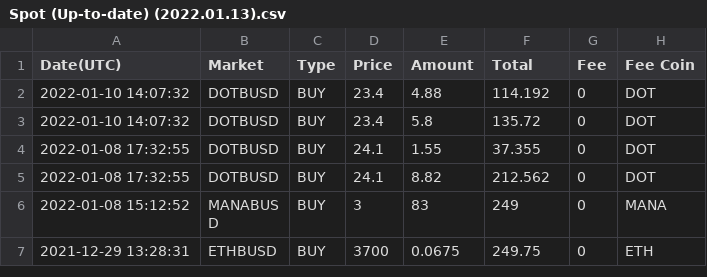
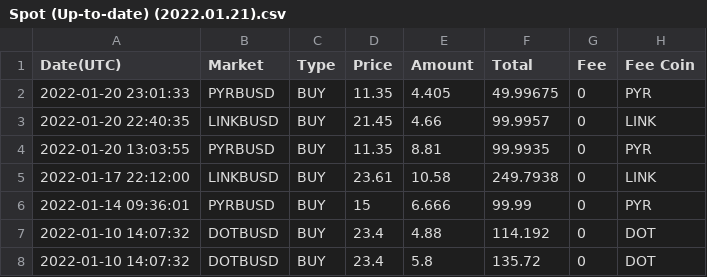
Before and after one commit to tamasbodi1203/portfolio, a CSV file: src/main/resources/csv/Spot (Up-to-date) (2022.01.21).csv (was src/main/resources/csv/Spot (Up-to-date) (2022.01.13).csv), drawn as a sheet; only a part is shown; the shorter side is filled out with more unchanged rows; the diff names each change by its address in the sheet, - before the commit and + after, or states it on an @@ line.

```diff
--- a/src/main/resources/csv/Spot (Up-to-date) (2022.01.13).csv
+++ b/src/main/resources/csv/Spot (Up-to-date) (2022.01.21).csv
+row 2: 2022-01-20 23:01:33 | PYRBUSD | BUY | 11.35 | 4.405 | 49.99675 | 0 | PYR
+row 3: 2022-01-20 22:40:35 | LINKBUSD | BUY | 21.45 | 4.66 | 99.9957 | 0 | LINK
+row 4: 2022-01-20 13:03:55 | PYRBUSD | BUY | 11.35 | 8.81 | 99.9935 | 0 | PYR
+row 5: 2022-01-17 22:12:00 | LINKBUSD | BUY | 23.61 | 10.58 | 249.7938 | 0 | LINK
+row 6: 2022-01-14 09:36:01 | PYRBUSD | BUY | 15 | 6.666 | 99.99 | 0 | PYR
```
Also changed, not shown: src/main/resources/csv/Cross (Up-to-date) (2021.09.07) 02.11.csv, 17 other files.
